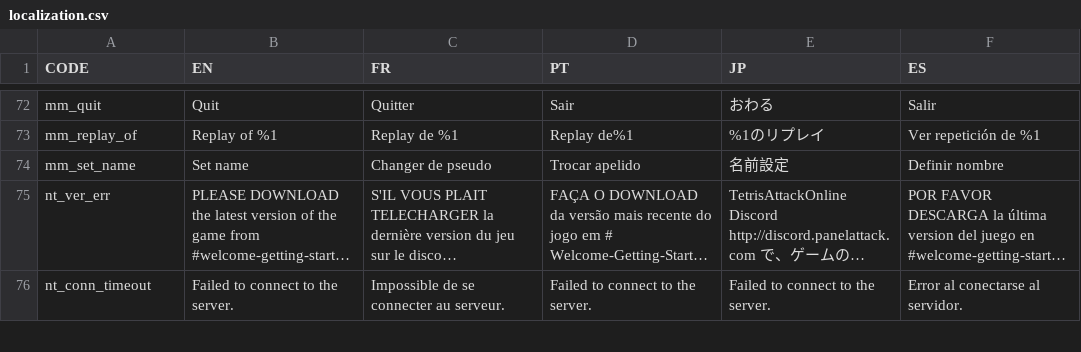
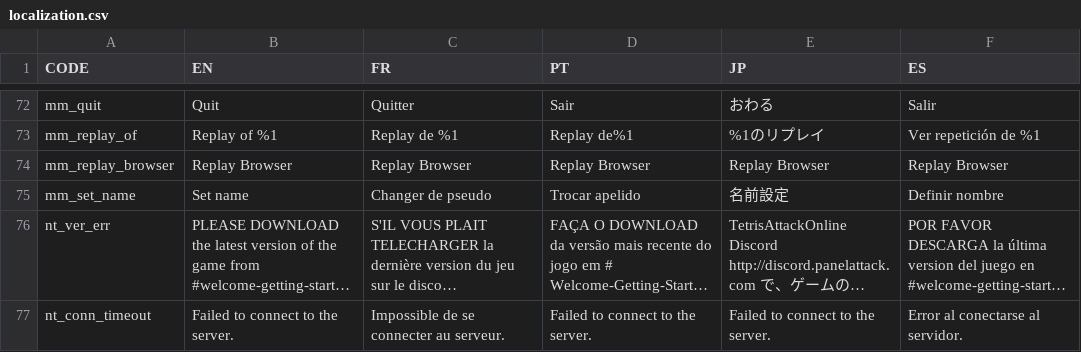
Before and after one commit to Endaris/PA-filter, a CSV file: localization.csv, drawn as a sheet; only a part is shown, gaps mark what is left out; long unchanged cells end in …; the diff covers the shown part only; the diff names each change by its address in the sheet, - before the commit and + after, or states it on an @@ line.

Commit message:
Implement basic replay browser.
Co-authored-by: Xkeeper0 <xkeeper@gmail.com>

```diff
--- a/localization.csv
+++ b/localization.csv
+row 74: mm_replay_browser | Replay Browser | Replay Browser | Replay Browser | Replay Browser | Replay Browser
```
Also changed, not shown: 26 added rows elsewhere in this file, 3 other files.
